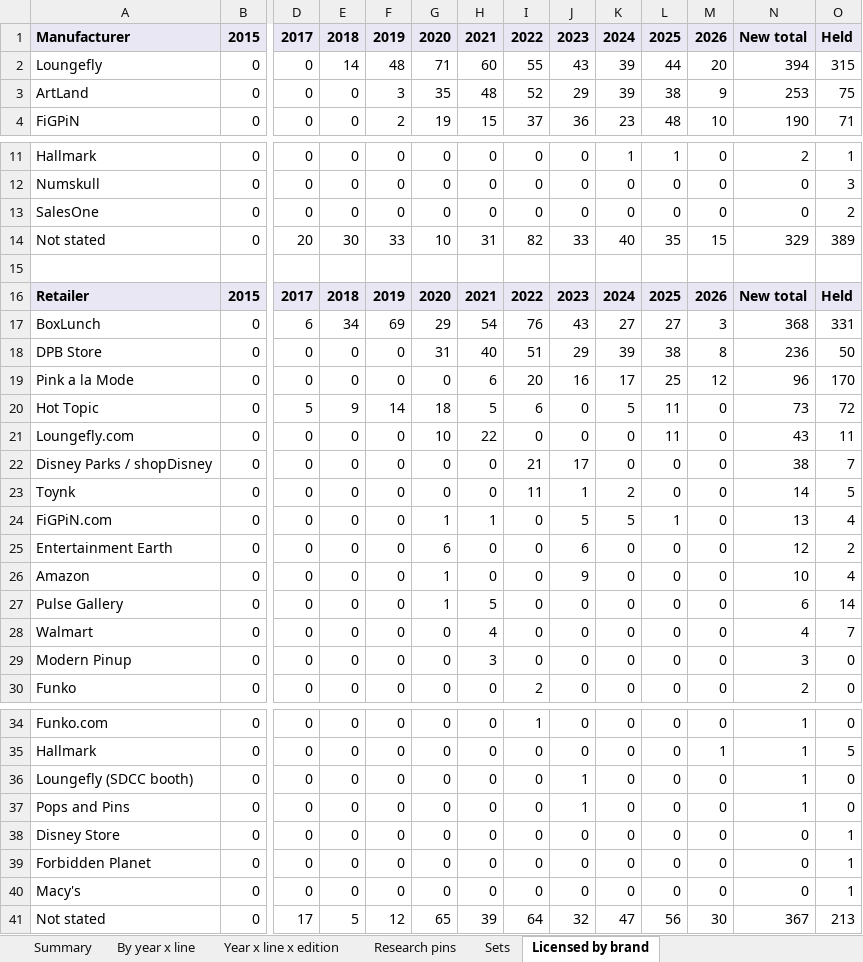
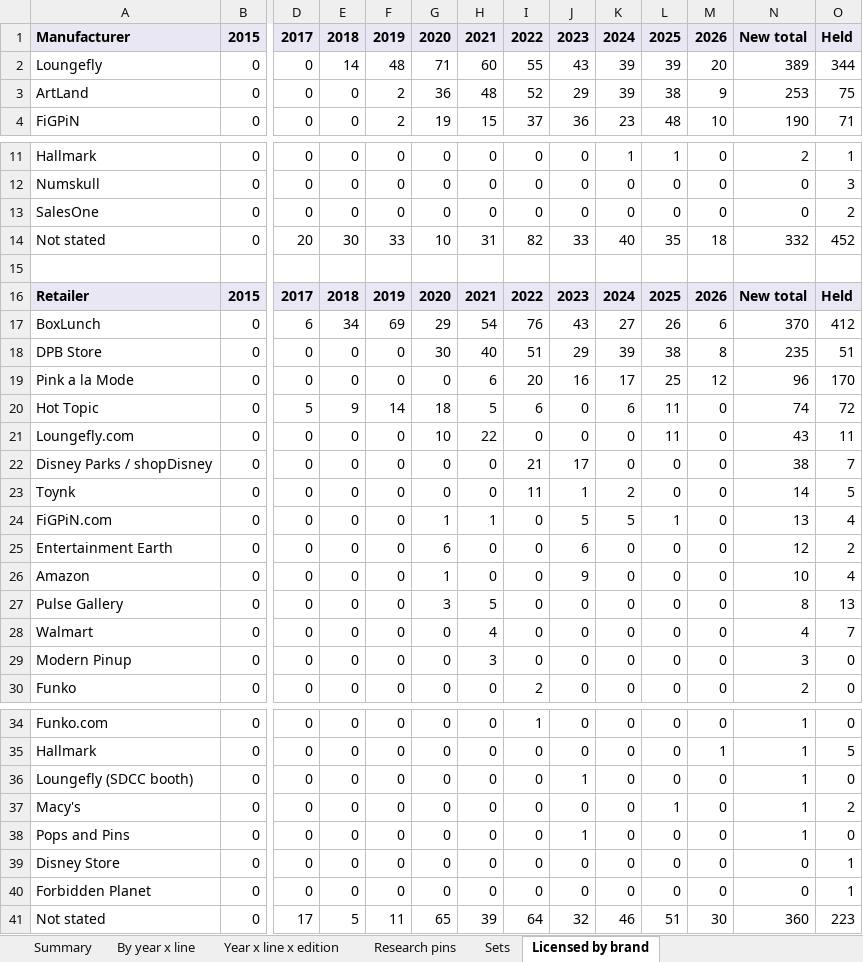
Before and after one commit to alperahmet1990-debug/Pin-hunt-uk, an Excel workbook: docs/research/catalogue-backfill/PinHunt_catalogue_2015_2026.xlsx, sheet Licensed by brand, drawn as a sheet; only a part is shown, gaps mark what is left out; values as stored, in another font and other column widths than the file's, no borders; removed rows and columns are numbered as before the commit, all else as after; rows hold the shown columns only; the diff names each change by its address in the sheet, - before the commit and + after, or states it on an @@ line.

```diff
--- a/docs/research/catalogue-backfill/PinHunt_catalogue_2015_2026.xlsx (sheet Licensed by brand)
+++ b/docs/research/catalogue-backfill/PinHunt_catalogue_2015_2026.xlsx (sheet Licensed by brand)
-L2: 44
+L2: 39
-N2: 394
+N2: 389
-O2: 315
+O2: 344
-F3: 3
+F3: 2
-G3: 35
+G3: 36
-M14: 15
+M14: 18
-N14: 329
+N14: 332
-O14: 389
+O14: 452
-L17: 27
+L17: 26
-M17: 3
+M17: 6
-N17: 368
+N17: 370
-O17: 331
+O17: 412
-G18: 31
+G18: 30
-N18: 236
+N18: 235
-O18: 50
+O18: 51
-K20: 5
+K20: 6
-N20: 73
+N20: 74
-G27: 1
+G27: 3
-N27: 6
+N27: 8
-O27: 14
+O27: 13
+row 37: Macy's | 0 | 0 | 0 | 0 | 0 | 0 | 0 | 0 | 0 | 1 | 0 | 1 | 2
-row 40: Macy's | 0 | 0 | 0 | 0 | 0 | 0 | 0 | 0 | 0 | 0 | 0 | 0 | 1
-F41: 12
+F41: 11
-K41: 47
+K41: 46
-L41: 56
+L41: 51
-N41: 367
+N41: 360
-O41: 213
+O41: 223
```
Also changed, not shown: sheet Research pins, sheet Sets, sheet Year x line x edition, sheet Summary, sheet By year x line, 9 other files.
